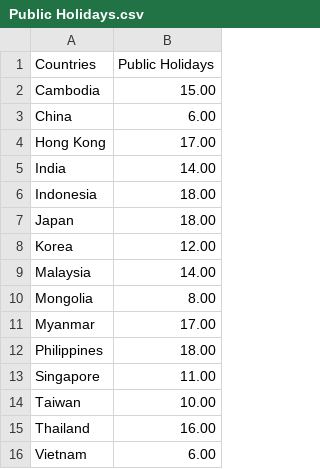
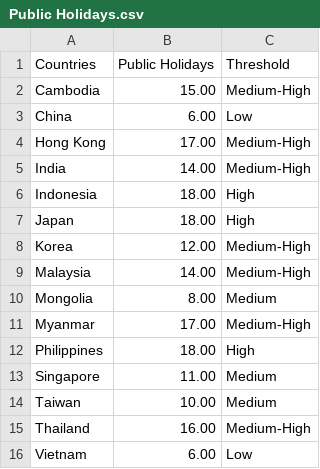
Before and after one commit to teckchuan98/Homework9, a CSV file: Public Holidays.csv, drawn as a sheet; the diff names each change by its address in the sheet, - before the commit and + after, or states it on an @@ line.

Commit message:
Update Public Holidays.csv

```diff
--- a/Public Holidays.csv
+++ b/Public Holidays.csv
+column C (Threshold), rows 2-16: Medium-High | Low | Medium-High | Medium-High | High | High | Medium-High | Medium-High | Medium | Medium-High | High | Medium | Medium | Medium-High | Low
```
